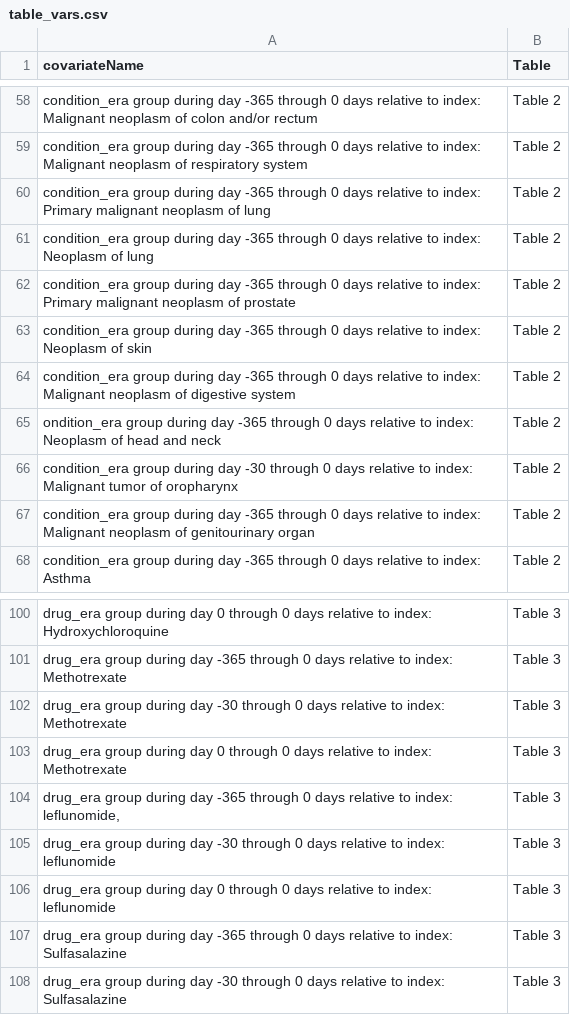
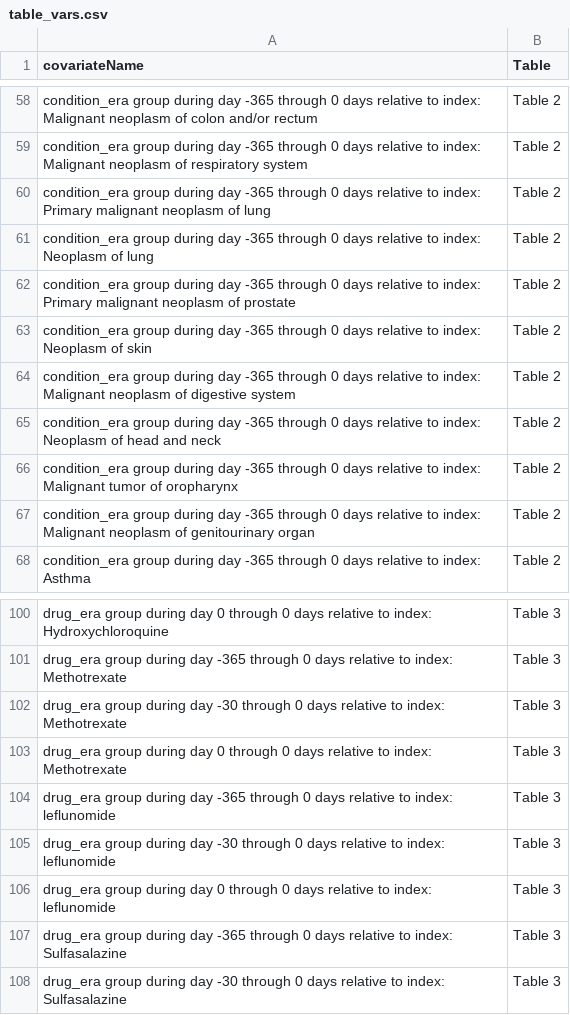
Before and after one commit to anthonysena/OHDSI-COVID19-HopitalisationsCharacterisation, a CSV file: summarising results from OHDSI network/table_vars.csv, drawn as a sheet; only a part is shown, gaps mark what is left out.

Commit message:
a few fixes

```diff
--- a/summarising results from OHDSI network/table_vars.csv
+++ b/summarising results from OHDSI network/table_vars.csv
@@ -64,4 +64,4 @@ condition_era group during day -365 through 0 days relative to index: Neoplasm o
 condition_era group during day -365 through 0 days relative to index: Malignant neoplasm of digestive system,Table 2
-ondition_era group during day -365 through 0 days relative to index: Neoplasm of head and neck,Table 2
-condition_era group during day -30 through 0 days relative to index: Malignant tumor of oropharynx,Table 2
+condition_era group during day -365 through 0 days relative to index: Neoplasm of head and neck,Table 2
+condition_era group during day -365 through 0 days relative to index: Malignant tumor of oropharynx,Table 2
 condition_era group during day -365 through 0 days relative to index: Malignant neoplasm of genitourinary organ,Table 2
@@ -103,3 +103,3 @@ drug_era group during day -30 through 0 days relative to index: Methotrexate,Tab
 drug_era group during day 0 through 0 days relative to index: Methotrexate,Table 3
-"drug_era group during day -365 through 0 days relative to index: leflunomide,",Table 3
+drug_era group during day -365 through 0 days relative to index: leflunomide,Table 3
 drug_era group during day -30 through 0 days relative to index: leflunomide,Table 3
```
